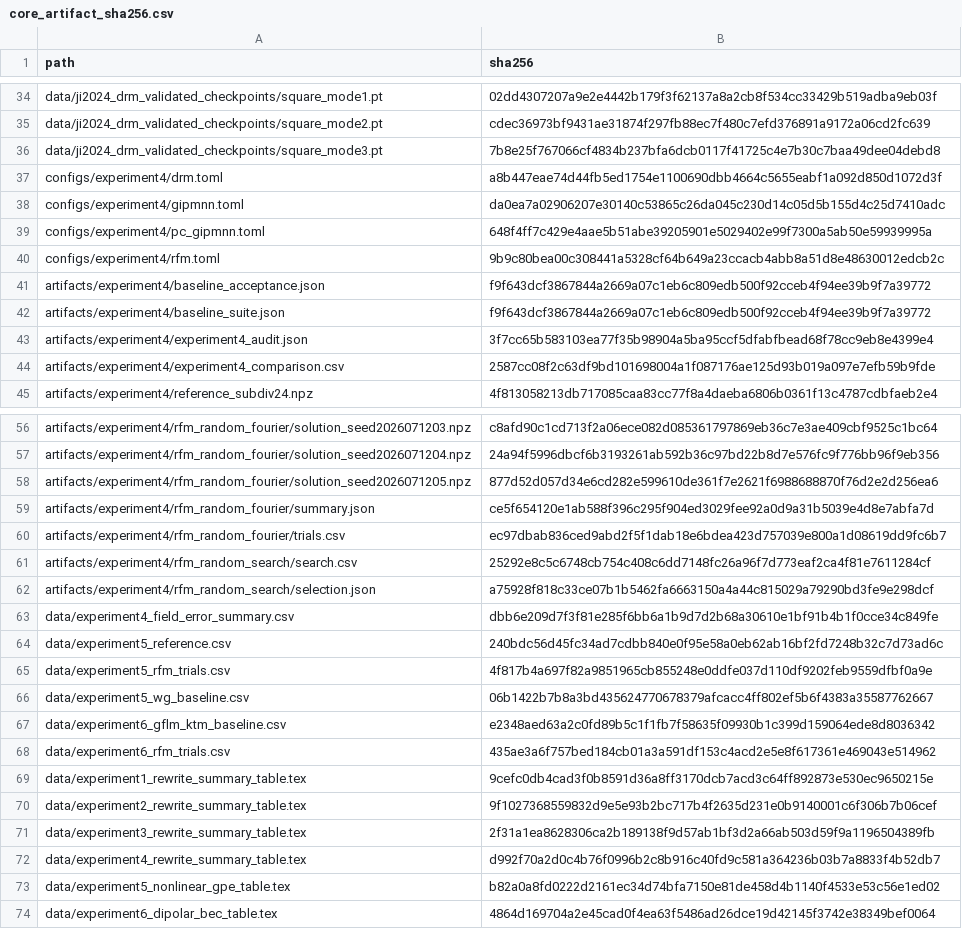
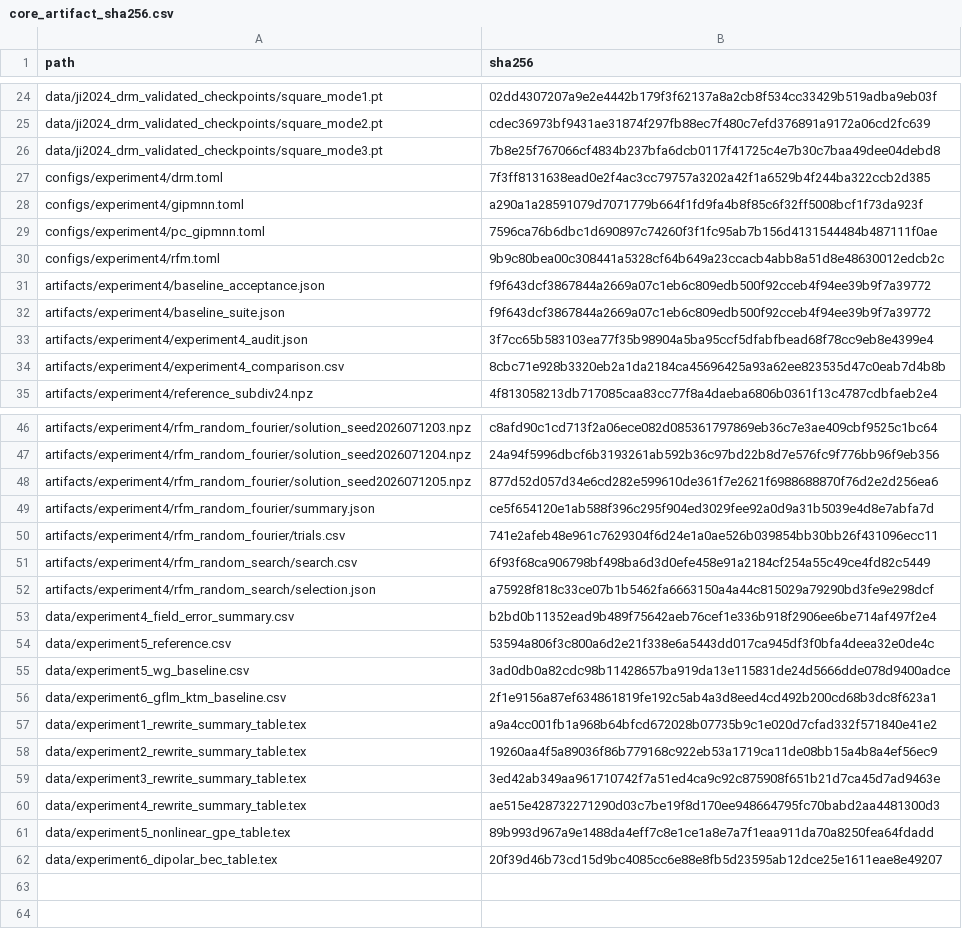
Before and after one commit to Zyqhtxdy/rfm-eigen, a CSV file: code/data/core_artifact_sha256.csv, drawn as a sheet; only a part is shown, gaps mark what is left out; the diff covers the shown part only.

Commit message:
Keep one record set per experiment, and check the captions against it
Three experiments each carried two record sets, and the table generators
silently preferred one of them. A reader who opened the other saw five draws
for Example 3 where the caption says twenty, five rows for Example 5 and three
seeds for Example 6. The superseded sets are gone, along with the fallback
branch that could reach them and the unreachable figure code that read them.
The tetrahedron data from the earlier Example 2 goes too; the example has been
the radially graded ball for some time.

audit.py replaces the audit that lived outside this repository and described a
state the project had moved past. It rebuilds every table whose builder runs
from the committed data and compares it byte for byte, and it compares the
number of draws each caption states with the number the run holds. That second
check is the one that was missing: a caption claiming twenty draws over a run
of five is invisible to any hash.

The hash manifest is recomputed: 33 of its 73 entries no longer matched and six
named files that had been removed. It now covers 61 files, all matching.

write_text emits LF, as .gitattributes has always required for *.tex, so a
rebuild on Windows no longer differs from the committed copy by line endings
alone.

Table captions and values follow the manuscript: Table 2 reports what its
columns hold, Table 4 gives k_eff to the six digits the reference resolves, and
Table 7 counts the twenty initial states drawn from the ten published ones.

```diff
--- a/code/data/core_artifact_sha256.csv
+++ b/code/data/core_artifact_sha256.csv
@@ -36,5 +26,5 @@ data/ji2024_drm_validated_checkpoints/square_mode2.pt,cdec36973bf9431ae31874f297
 data/ji2024_drm_validated_checkpoints/square_mode3.pt,7b8e25f767066cf4834b237bfa6dcb0117f41725c4e7b30c7baa49dee04debd8
-configs/experiment4/drm.toml,a8b447eae74d44fb5ed1754e1100690dbb4664c5655eabf1a092d850d1072d3f
-configs/experiment4/gipmnn.toml,da0ea7a02906207e30140c53865c26da045c230d14c05d5b155d4c25d7410adc
-configs/experiment4/pc_gipmnn.toml,648f4ff7c429e4aae5b51abe39205901e5029402e99f7300a5ab50e59939995a
+configs/experiment4/drm.toml,7f3ff8131638ead0e2f4ac3cc79757a3202a42f1a6529b4f244ba322ccb2d385
+configs/experiment4/gipmnn.toml,a290a1a28591079d7071779b664f1fd9fa4b8f85c6f32ff5008bcf1f73da923f
+configs/experiment4/pc_gipmnn.toml,7596ca76b6dbc1d690897c74260f3f1fc95ab7b156d4131544484b487111f0ae
 configs/experiment4/rfm.toml,9b9c80bea00c308441a5328cf64b649a23ccacb4abb8a51d8e48630012edcb2c
@@ -43,3 +33,3 @@ artifacts/experiment4/baseline_suite.json,f9f643dcf3867844a2669a07c1eb6c809edb50
 artifacts/experiment4/experiment4_audit.json,3f7cc65b583103ea77f35b98904a5ba95ccf5dfabfbead68f78cc9eb8e4399e4
-artifacts/experiment4/experiment4_comparison.csv,2587cc08f2c63df9bd101698004a1f087176ae125d93b019a097e7efb59b9fde
+artifacts/experiment4/experiment4_comparison.csv,8cbc71e928b3320eb2a1da2184ca45696425a93a62ee823535d47c0eab7d4b8b
 artifacts/experiment4/reference_subdiv24.npz,4f813058213db717085caa83cc77f8a4daeba6806b0361f13c4787cdbfaeb2e4
@@ -59,16 +49,14 @@ artifacts/experiment4/rfm_random_fourier/solution_seed2026071205.npz,877d52d057d
 artifacts/experiment4/rfm_random_fourier/summary.json,ce5f654120e1ab588f396c295f904ed3029fee92a0d9a31b5039e4d8e7abfa7d
-artifacts/experiment4/rfm_random_fourier/trials.csv,ec97dbab836ced9abd2f5f1dab18e6bdea423d757039e800a1d08619dd9fc6b7
-artifacts/experiment4/rfm_random_search/search.csv,25292e8c5c6748cb754c408c6dd7148fc26a96f7d773eaf2ca4f81e7611284cf
+artifacts/experiment4/rfm_random_fourier/trials.csv,741e2afeb48e961c7629304f6d24e1a0ae526b039854bb30bb26f431096ecc11
+artifacts/experiment4/rfm_random_search/search.csv,6f93f68ca906798bf498ba6d3d0efe458e91a2184cf254a55c49ce4fd82c5449
 artifacts/experiment4/rfm_random_search/selection.json,a75928f818c33ce07b1b5462fa6663150a4a44c815029a79290bd3fe9e298dcf
-data/experiment4_field_error_summary.csv,dbb6e209d7f3f81e285f6bb6a1b9d7d2b68a30610e1bf91b4b1f0cce34c849fe
-data/experiment5_reference.csv,240bdc56d45fc34ad7cdbb840e0f95e58a0eb62ab16bf2fd7248b32c7d73ad6c
-data/experiment5_rfm_trials.csv,4f817b4a697f82a9851965cb855248e0ddfe037d110df9202feb9559dfbf0a9e
-data/experiment5_wg_baseline.csv,06b1422b7b8a3bd435624770678379afcacc4ff802ef5b6f4383a35587762667
-data/experiment6_gflm_ktm_baseline.csv,e2348aed63a2c0fd89b5c1f1fb7f58635f09930b1c399d159064ede8d8036342
-data/experiment6_rfm_trials.csv,435ae3a6f757bed184cb01a3a591df153c4acd2e5e8f617361e469043e514962
-data/experiment1_rewrite_summary_table.tex,9cefc0db4cad3f0b8591d36a8ff3170dcb7acd3c64ff892873e530ec9650215e
-data/experiment2_rewrite_summary_table.tex,9f1027368559832d9e5e93b2bc717b4f2635d231e0b9140001c6f306b7b06cef
-data/experiment3_rewrite_summary_table.tex,2f31a1ea8628306ca2b189138f9d57ab1bf3d2a66ab503d59f9a1196504389fb
-data/experiment4_rewrite_summary_table.tex,d992f70a2d0c4b76f0996b2c8b916c40fd9c581a364236b03b7a8833f4b52db7
-data/experiment5_nonlinear_gpe_table.tex,b82a0a8fd0222d2161ec34d74bfa7150e81de458d4b1140f4533e53c56e1ed02
-data/experiment6_dipolar_bec_table.tex,4864d169704a2e45cad0f4ea63f5486ad26dce19d42145f3742e38349bef0064
+data/experiment4_field_error_summary.csv,b2bd0b11352ead9b489f75642aeb76cef1e336b918f2906ee6be714af497f2e4
+data/experiment5_reference.csv,53594a806f3c800a6d2e21f338e6a5443dd017ca945df3f0bfa4deea32e0de4c
+data/experiment5_wg_baseline.csv,3ad0db0a82cdc98b11428657ba919da13e115831de24d5666dde078d9400adce
+data/experiment6_gflm_ktm_baseline.csv,2f1e9156a87ef634861819fe192c5ab4a3d8eed4cd492b200cd68b3dc8f623a1
+data/experiment1_rewrite_summary_table.tex,a9a4cc001fb1a968b64bfcd672028b07735b9c1e020d7cfad332f571840e41e2
+data/experiment2_rewrite_summary_table.tex,19260aa4f5a89036f86b779168c922eb53a1719ca11de08bb15a4b8a4ef56ec9
+data/experiment3_rewrite_summary_table.tex,3ed42ab349aa961710742f7a51ed4ca9c92c875908f651b21d7ca45d7ad9463e
+data/experiment4_rewrite_summary_table.tex,ae515e428732271290d03c7be19f8d170ee948664795fc70babd2aa4481300d3
+data/experiment5_nonlinear_gpe_table.tex,89b993d967a9e1488da4eff7c8e1ce1a8e7a7f1eaa911da70a8250fea64fdadd
+data/experiment6_dipolar_bec_table.tex,20f39d46b73cd15d9bc4085cc6e88e8fb5d23595ab12dce25e1611eae8e49207
```
Also changed, not shown: 10 removed rows and 12 edited cells elsewhere in this file, 27 other files.
